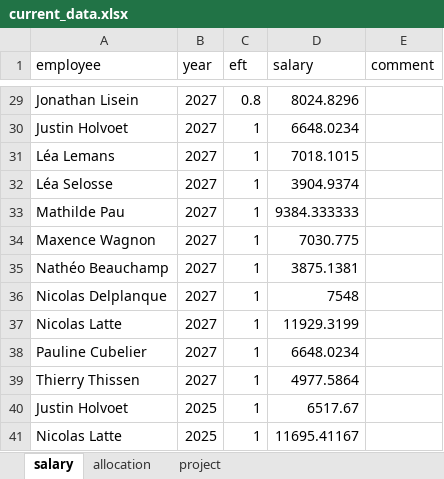
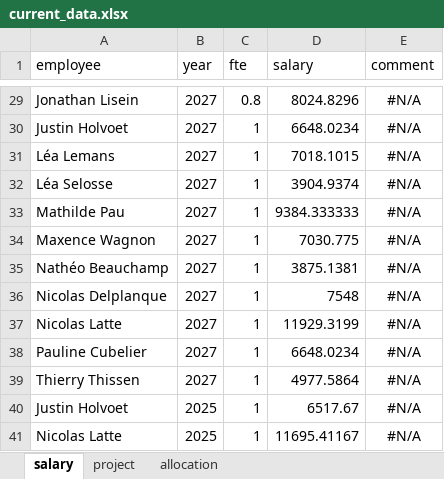
Before and after one commit to GauthierLigot/GRFBudget, an Excel workbook: data/current_data.xlsx, sheet salary, drawn as a sheet; only a part is shown, gaps mark what is left out; values as stored, in another font and other column widths than the file's, no borders; the diff covers the shown part only; the diff names each change by its address in the sheet, - before the commit and + after, or states it on an @@ line.

```diff
--- a/data/current_data.xlsx (sheet salary)
+++ b/data/current_data.xlsx (sheet salary)
@@ sheet tab order changed: salary | project | allocation @@
-C1: eft
+C1: fte
-E29:E41 (comment): (empty)
+E29:E41 (comment): #N/A
```
Also changed, not shown: 30 edited cells elsewhere in this sheet, sheet allocation, sheet project, 15 other files.
